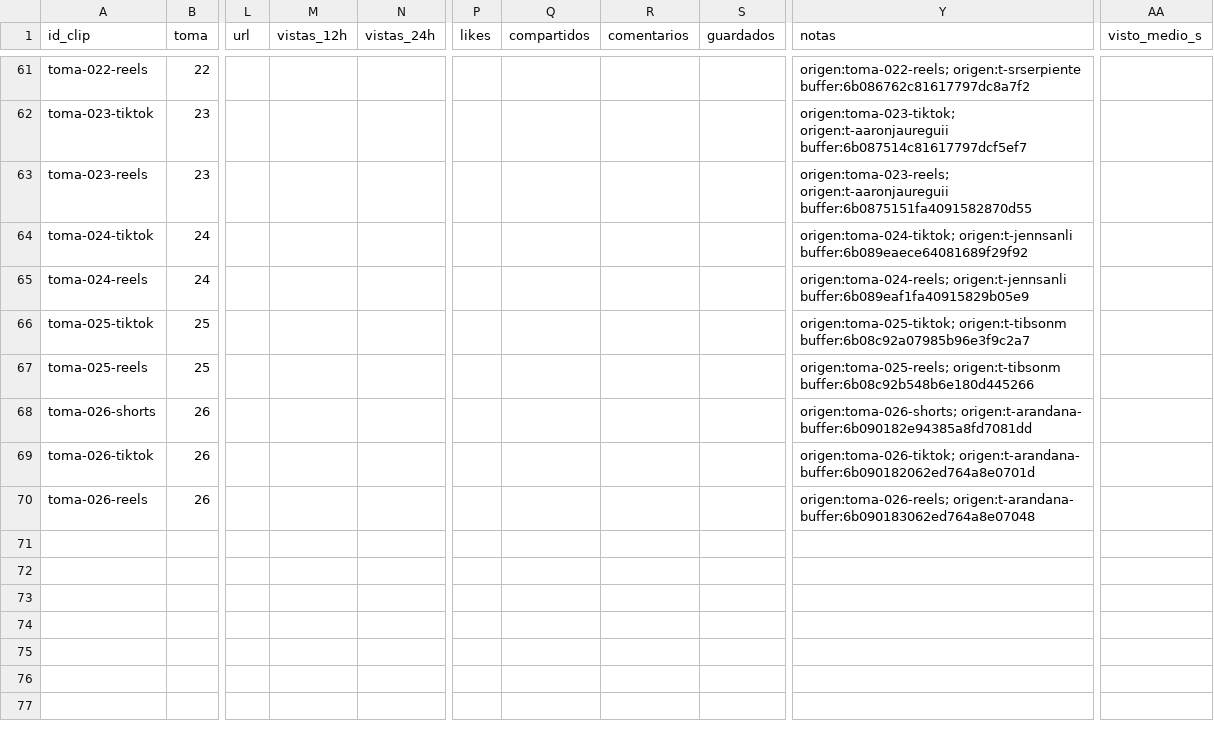
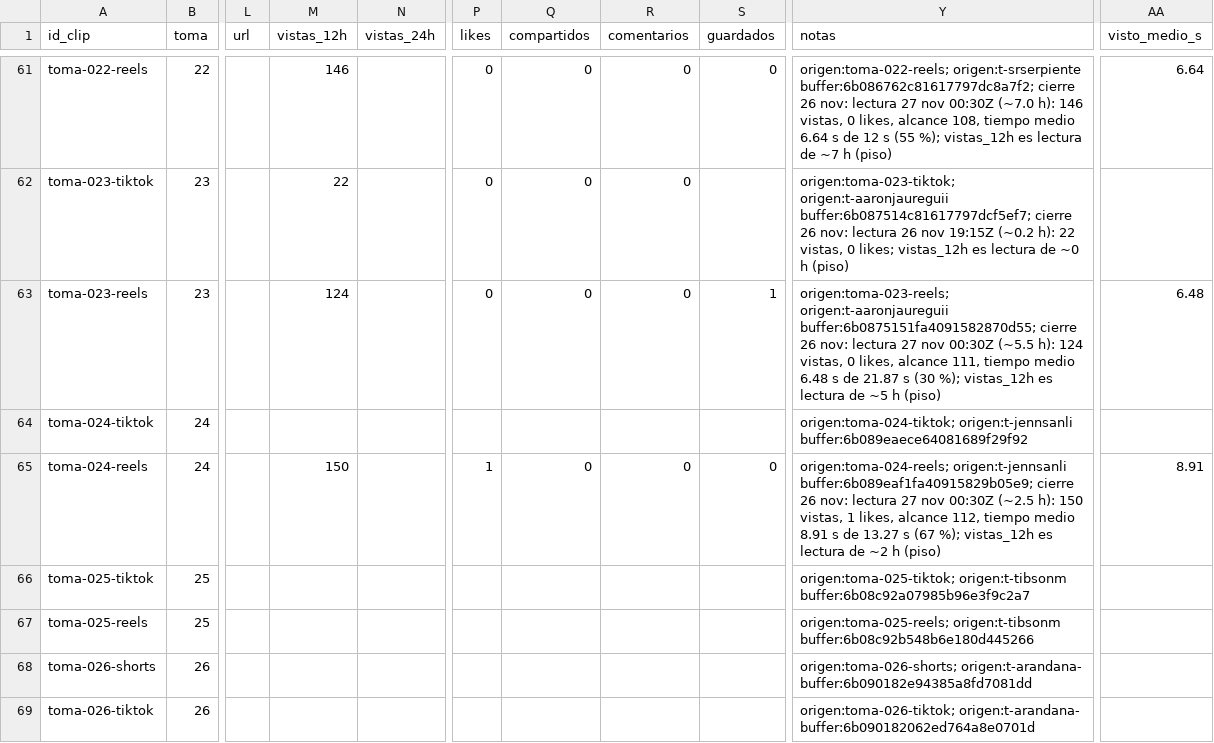
Before and after one commit to ksflores-cmyk/granja-clips, a CSV file: marcador.csv, drawn as a sheet; only a part is shown, gaps mark what is left out; the shorter side is filled out with more unchanged rows; the diff covers the shown part only; the diff names each change by its address in the sheet, - before the commit and + after, or states it on an @@ line.

```diff
--- a/marcador.csv
+++ b/marcador.csv
-M61 (vistas_12h): (empty)
+M61 (vistas_12h): 146
-P61:P63 (likes): (empty)
+P61:P63 (likes): 0
-Q61:Q63 (compartidos): (empty)
+Q61:Q63 (compartidos): 0
-R61:R63 (comentarios): (empty)
+R61:R63 (comentarios): 0
-S61 (guardados): (empty)
+S61 (guardados): 0
-Y61 (notas): origen:toma-022-reels; origen:t-srserpiente buffer:6b086762c81617797dc8a7f2
+Y61 (notas): origen:toma-022-reels; origen:t-srserpiente buffer:6b086762c81617797dc8a7f2; cierre 26 nov: lectura 27 nov 00:30Z (~7.0 h): 146 vistas, 0 likes, alcance 108, tiempo medio 6.64 s de 12 s (55 %); vistas_12h es lectura de ~7 h (piso)
-AA61 (visto_medio_s): (empty)
+AA61 (visto_medio_s): 6.64
-M62 (vistas_12h): (empty)
+M62 (vistas_12h): 22
-Y62 (notas): origen:toma-023-tiktok; origen:t-aaronjaureguii buffer:6b087514c81617797dcf5ef7
+Y62 (notas): origen:toma-023-tiktok; origen:t-aaronjaureguii buffer:6b087514c81617797dcf5ef7; cierre 26 nov: lectura 26 nov 19:15Z (~0.2 h): 22 vistas, 0 likes; vistas_12h es lectura de ~0 h (piso)
-M63 (vistas_12h): (empty)
+M63 (vistas_12h): 124
-S63 (guardados): (empty)
+S63 (guardados): 1
-Y63 (notas): origen:toma-023-reels; origen:t-aaronjaureguii buffer:6b0875151fa4091582870d55
+Y63 (notas): origen:toma-023-reels; origen:t-aaronjaureguii buffer:6b0875151fa4091582870d55; cierre 26 nov: lectura 27 nov 00:30Z (~5.5 h): 124 vistas, 0 likes, alcance 111, tiempo medio 6.48 s de 21.87 s (30 %); vistas_12h es lectura de ~5 h (piso)
-AA63 (visto_medio_s): (empty)
+AA63 (visto_medio_s): 6.48
-M65 (vistas_12h): (empty)
+M65 (vistas_12h): 150
-P65 (likes): (empty)
+P65 (likes): 1
-Q65 (compartidos): (empty)
+Q65 (compartidos): 0
-R65 (comentarios): (empty)
+R65 (comentarios): 0
-S65 (guardados): (empty)
+S65 (guardados): 0
-Y65 (notas): origen:toma-024-reels; origen:t-jennsanli buffer:6b089eaf1fa40915829b05e9
+Y65 (notas): origen:toma-024-reels; origen:t-jennsanli buffer:6b089eaf1fa40915829b05e9; cierre 26 nov: lectura 27 nov 00:30Z (~2.5 h): 150 vistas, 1 likes, alcance 112, tiempo medio 8.91 s de 13.27 s (67 %); vistas_12h es lectura de ~2 h (piso)
-AA65 (visto_medio_s): (empty)
+AA65 (visto_medio_s): 8.91
```
Also changed, not shown: 103 edited cells elsewhere in this file, 1 other file.
